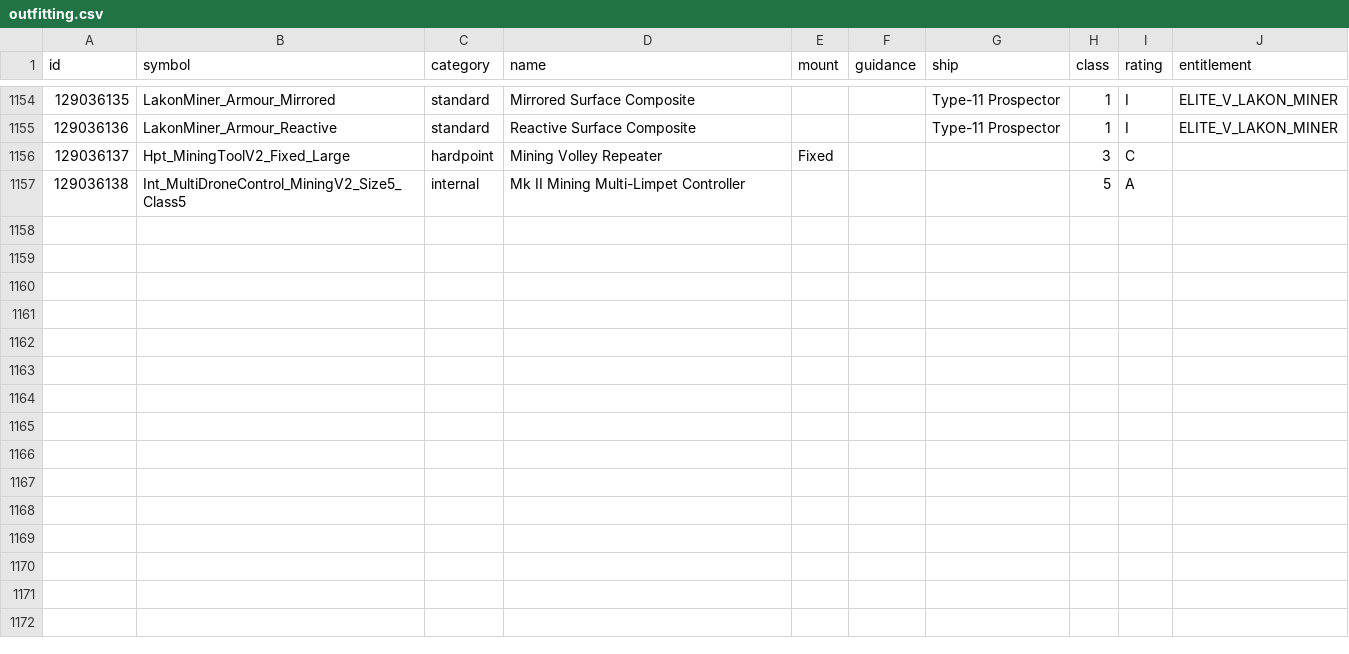
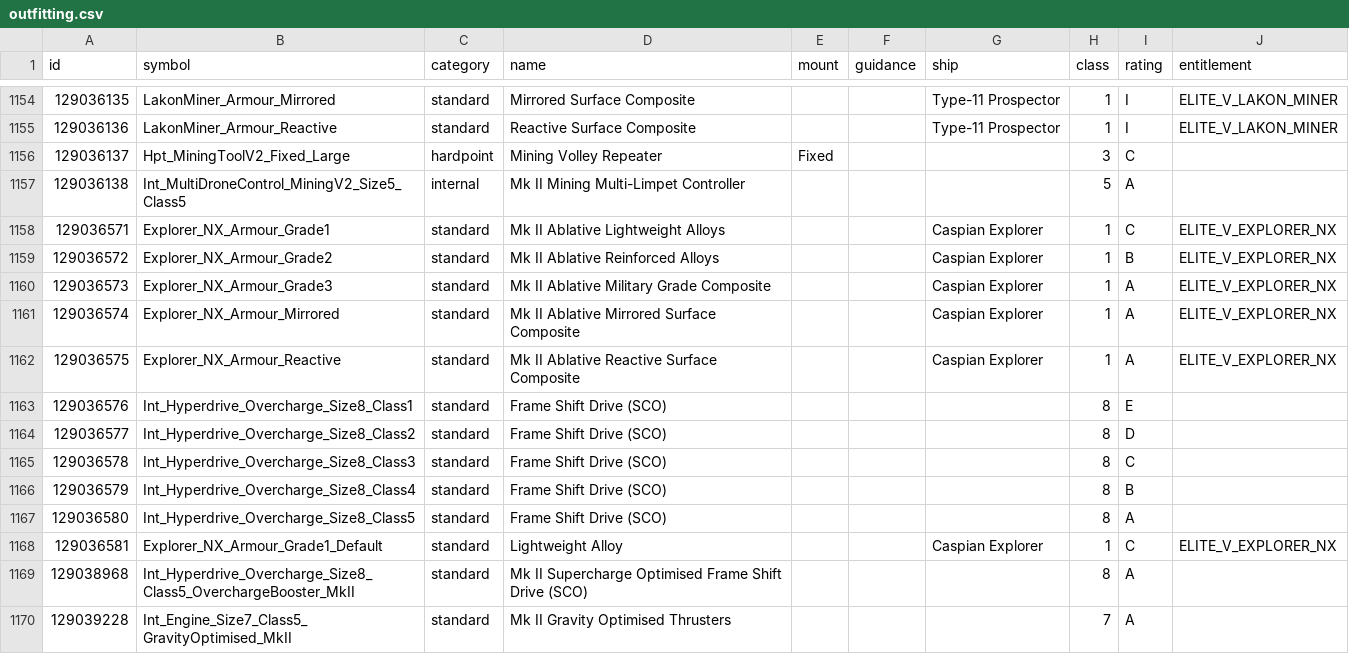
Before and after one commit to bgol/FDevIDs, a CSV file: outfitting.csv, drawn as a sheet; only a part is shown, gaps mark what is left out.

Commit message:
new ship and modules: Caspian Explorer

```diff
--- a/outfitting.csv
+++ b/outfitting.csv
@@ -1157 +1157,14 @@ id,symbol,category,name,mount,guidance,ship,class,rating,entitlement
 129036138,Int_MultiDroneControl_MiningV2_Size5_Class5,internal,Mk II Mining Multi-Limpet Controller,,,,5,A,
+129036571,Explorer_NX_Armour_Grade1,standard,Mk II Ablative Lightweight Alloys,,,Caspian Explorer,1,C,ELITE_V_EXPLORER_NX
+129036572,Explorer_NX_Armour_Grade2,standard,Mk II Ablative Reinforced Alloys,,,Caspian Explorer,1,B,ELITE_V_EXPLORER_NX
+129036573,Explorer_NX_Armour_Grade3,standard,Mk II Ablative Military Grade Composite,,,Caspian Explorer,1,A,ELITE_V_EXPLORER_NX
+129036574,Explorer_NX_Armour_Mirrored,standard,Mk II Ablative Mirrored Surface Composite,,,Caspian Explorer,1,A,ELITE_V_EXPLORER_NX
+129036575,Explorer_NX_Armour_Reactive,standard,Mk II Ablative Reactive Surface Composite,,,Caspian Explorer,1,A,ELITE_V_EXPLORER_NX
+129036576,Int_Hyperdrive_Overcharge_Size8_Class1,standard,Frame Shift Drive (SCO),,,,8,E,
+129036577,Int_Hyperdrive_Overcharge_Size8_Class2,standard,Frame Shift Drive (SCO),,,,8,D,
+129036578,Int_Hyperdrive_Overcharge_Size8_Class3,standard,Frame Shift Drive (SCO),,,,8,C,
+129036579,Int_Hyperdrive_Overcharge_Size8_Class4,standard,Frame Shift Drive (SCO),,,,8,B,
+129036580,Int_Hyperdrive_Overcharge_Size8_Class5,standard,Frame Shift Drive (SCO),,,,8,A,
+129036581,Explorer_NX_Armour_Grade1_Default,standard,Lightweight Alloy,,,Caspian Explorer,1,C,ELITE_V_EXPLORER_NX
+129038968,Int_Hyperdrive_Overcharge_Size8_Class5_OverchargeBooster_MkII,standard,Mk II Supercharge Optimised Frame Shift Drive (SCO),,,,8,A,
+129039228,Int_Engine_Size7_Class5_GravityOptimised_MkII,standard,Mk II Gravity Optimised Thrusters,,,,7,A,
```
Also changed, not shown: shipyard.csv, sku.csv.
